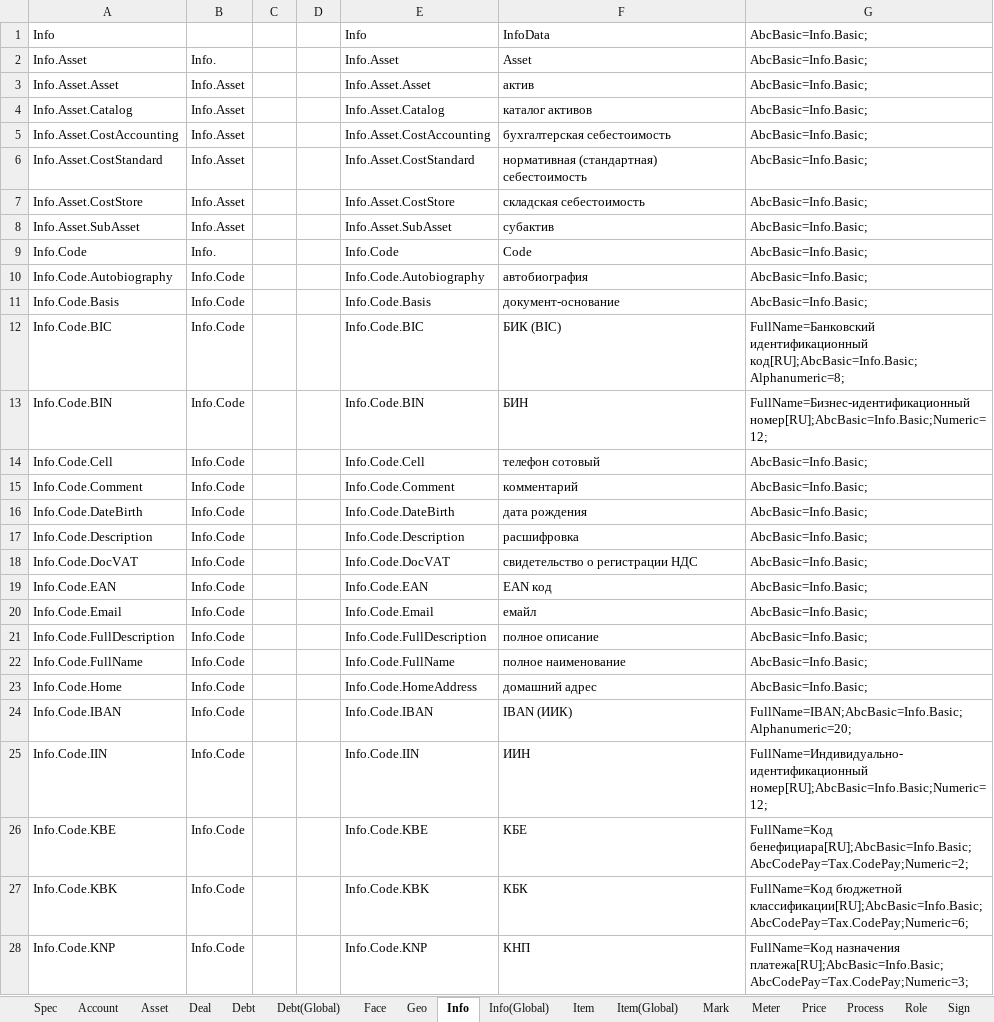
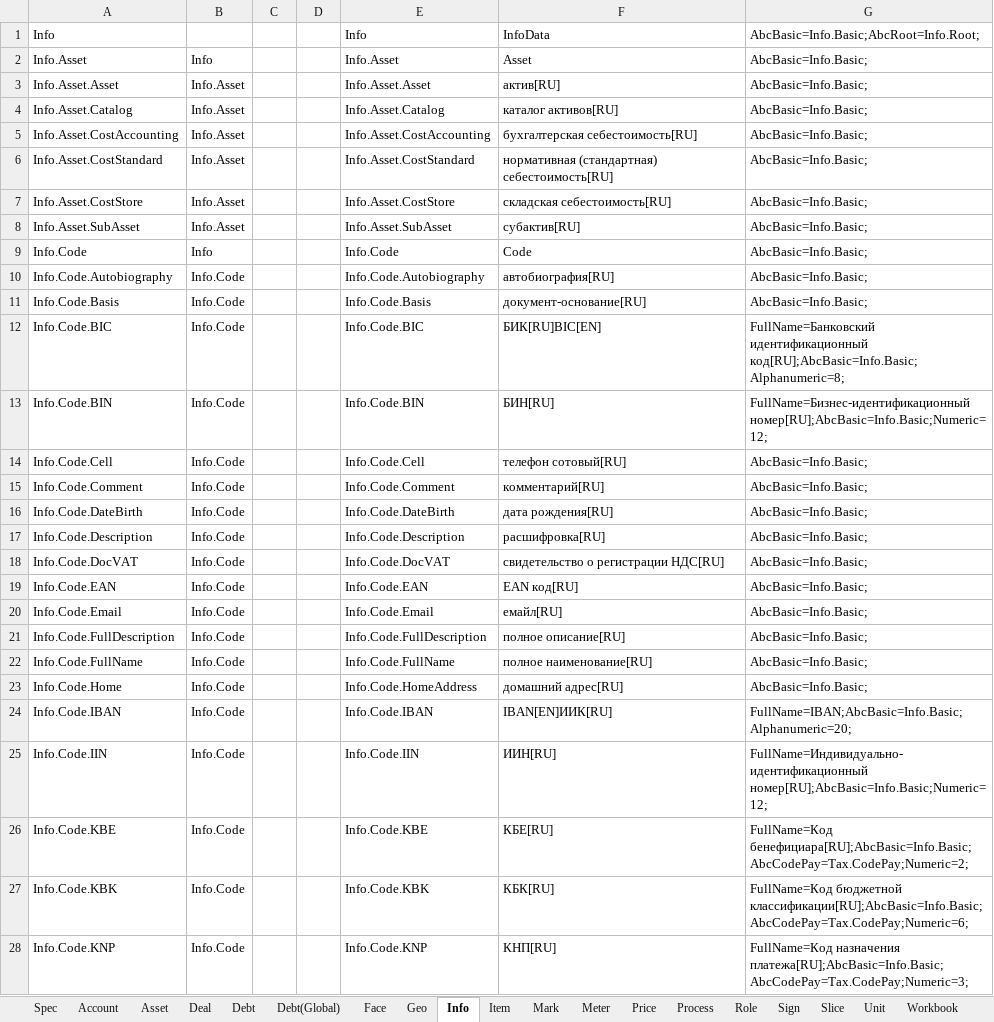
Before and after one commit to KursakovSA/AccBase, an Excel workbook: WB_DatabaseTemplateGlobal_tables.xlsx, sheet Info, drawn as a sheet; only a part is shown; values as stored, in another font and other column widths than the file's, no borders; the diff covers the shown part only; the diff names each change by its address in the sheet, - before the commit and + after, or states it on an @@ line.

```diff
--- a/WB_DatabaseTemplateGlobal_tables.xlsx (sheet Info)
+++ b/WB_DatabaseTemplateGlobal_tables.xlsx (sheet Info)
-sheet tab: Info(Global)
-sheet tab: Item(Global)
-G1: AbcBasic=Info.Basic;
+G1: AbcBasic=Info.Basic;AbcRoot=Info.Root;
-B2: Info.
+B2: Info
-F3: актив
+F3: актив[RU]
-F4: каталог активов
+F4: каталог активов[RU]
-F5: бухгалтерская себестоимость
+F5: бухгалтерская себестоимость[RU]
-F6: нормативная (стандартная) себестоимость
+F6: нормативная (стандартная) себестоимость[RU]
-F7: складская себестоимость
+F7: складская себестоимость[RU]
-F8: субактив
+F8: субактив[RU]
-B9: Info.
+B9: Info
-F10: автобиография
+F10: автобиография[RU]
-F11: документ-основание
+F11: документ-основание[RU]
-F12: БИК (BIC)
+F12: БИК[RU]BIC[EN]
-F13: БИН
+F13: БИН[RU]
-F14: телефон сотовый
+F14: телефон сотовый[RU]
-F15: комментарий
+F15: комментарий[RU]
-F16: дата рождения
+F16: дата рождения[RU]
-F17: расшифровка
+F17: расшифровка[RU]
-F18: свидетельство о регистрации НДС
+F18: свидетельство о регистрации НДС[RU]
-F19: EAN код
+F19: EAN код[RU]
-F20: емайл
+F20: емайл[RU]
-F21: полное описание
+F21: полное описание[RU]
-F22: полное наименование
+F22: полное наименование[RU]
-F23: домашний адрес
+F23: домашний адрес[RU]
-F24: IBAN (ИИК)
+F24: IBAN[EN]ИИК[RU]
-F25: ИИН
+F25: ИИН[RU]
-F26: КБЕ
+F26: КБЕ[RU]
-F27: КБК
+F27: КБК[RU]
-F28: КНП
+F28: КНП[RU]
```
Also changed, not shown: 17 added rows and 106 edited cells elsewhere in this sheet, sheet Process, sheet Account, sheet Workbook(Global), sheet Role, sheet Unit, sheet Debt, 11 more sheets.
